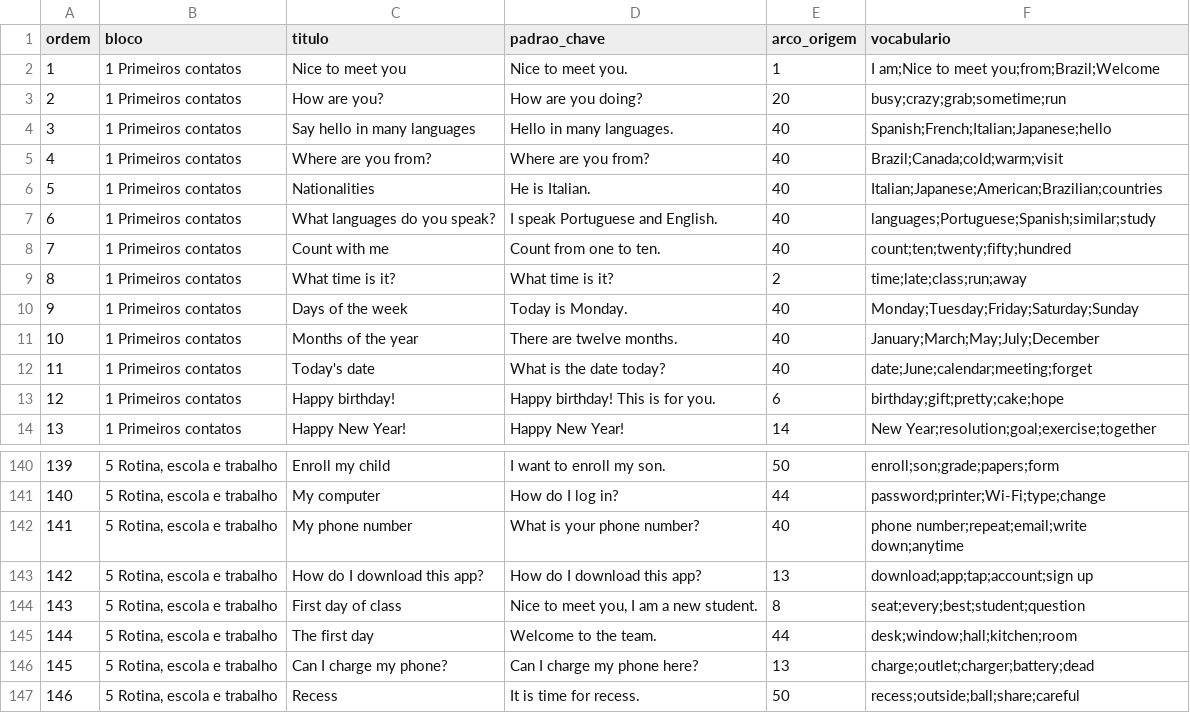
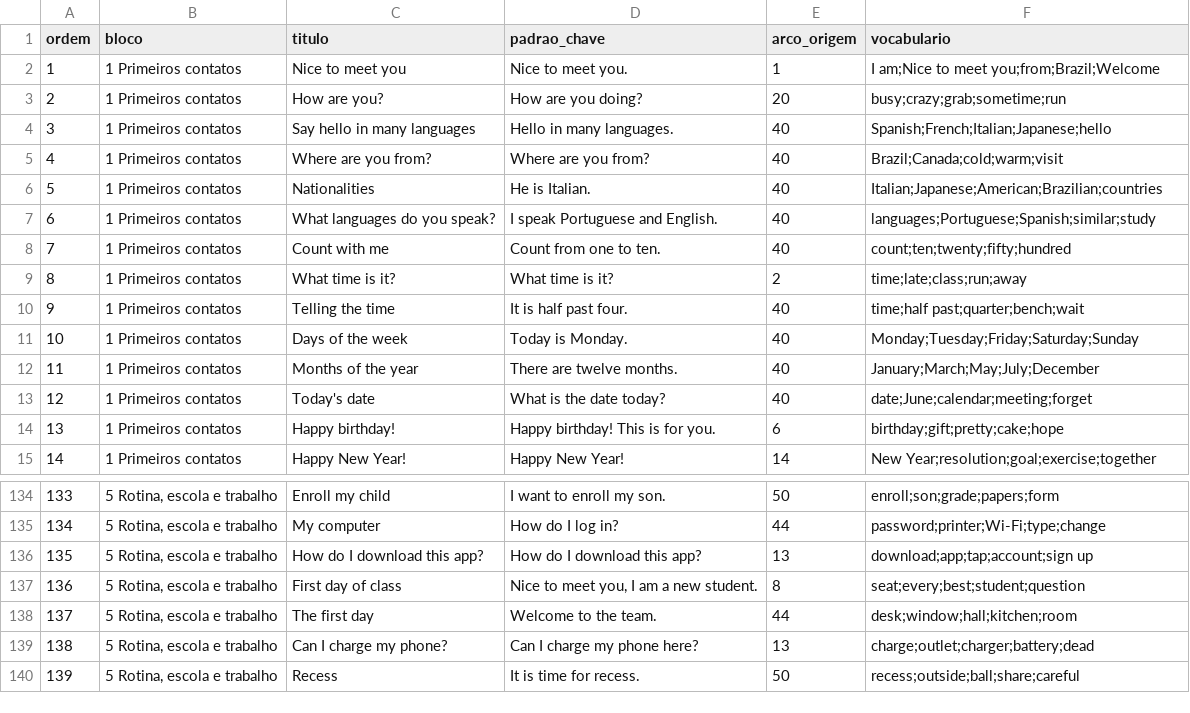
Before and after one commit to louizis347-prog/OXPogg, a CSV file: tools/pocket/mapa_a1.csv, drawn as a sheet; only a part is shown, gaps mark what is left out; removed rows and columns are numbered as before the commit, all else as after; the diff covers the shown part only; the diff names each change by its address in the sheet, - before the commit and + after, or states it on an @@ line.

```diff
--- a/tools/pocket/mapa_a1.csv
+++ b/tools/pocket/mapa_a1.csv
+row 10: 9 | 1 Primeiros contatos | Telling the time | It is half past four. | 40 | time;half past;quarter;bench;wait
@@ column A (ordem) renumbered between rows 11 and 291 @@
-row 142: 141 | 5 Rotina, escola e trabalho | My phone number | What is your phone number? | 40 | phone number;repeat;email;write down;anytime
```
Also changed, not shown: 9 added rows, 9 removed rows and 15 moved rows elsewhere in this file, 11 other files.
